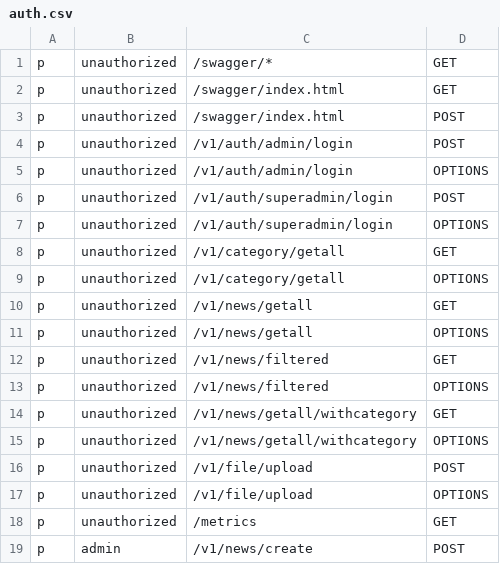
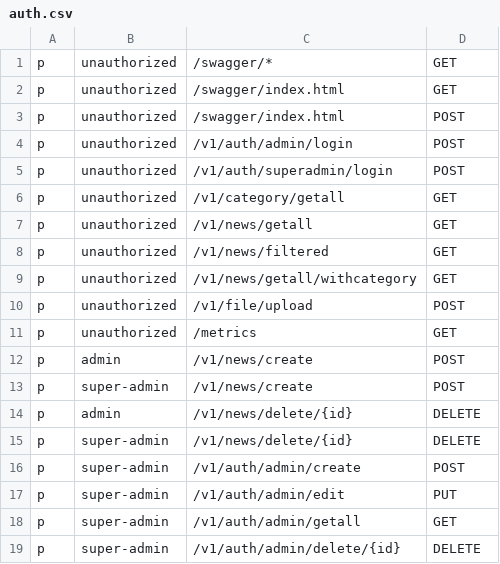
Before and after one commit to rarebek/news, a CSV file: config/auth.csv, drawn as a sheet; only a part is shown; the shorter side is filled out with more unchanged rows; the diff covers the shown part only.

```diff
--- a/config/auth.csv
+++ b/config/auth.csv
@@ -4,15 +4,8 @@ p, unauthorized, /swagger/index.html, POST
 p, unauthorized, /v1/auth/admin/login, POST
-p, unauthorized, /v1/auth/admin/login, OPTIONS
 p, unauthorized, /v1/auth/superadmin/login, POST
-p, unauthorized, /v1/auth/superadmin/login, OPTIONS
 p, unauthorized, /v1/category/getall, GET
-p, unauthorized, /v1/category/getall, OPTIONS
 p, unauthorized, /v1/news/getall, GET
-p, unauthorized, /v1/news/getall, OPTIONS
 p, unauthorized, /v1/news/filtered, GET
-p, unauthorized, /v1/news/filtered, OPTIONS
 p, unauthorized, /v1/news/getall/withcategory, GET
-p, unauthorized, /v1/news/getall/withcategory, OPTIONS
 p, unauthorized, /v1/file/upload, POST
-p, unauthorized, /v1/file/upload, OPTIONS
 p, unauthorized, /metrics, GET
```
Also changed, not shown: 1 added row, 7 removed rows and 2 edited cells elsewhere in this file, 4 other files.
